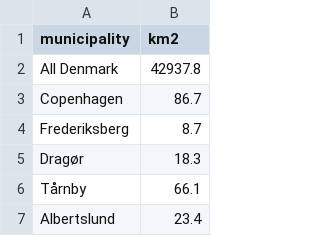
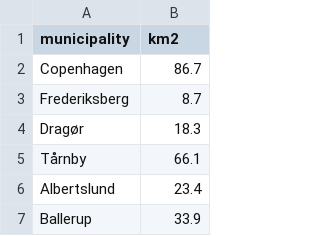
Before and after one commit to NumEconCopenhagen/lectures-2019, a CSV file: 06/data/area.csv, drawn as a sheet; only a part is shown; the shorter side is filled out with more unchanged rows; the diff names each change by its address in the sheet, - before the commit and + after, or states it on an @@ line.

```diff
--- a/06/data/area.csv
+++ b/06/data/area.csv
-row 2: All Denmark | 42937.8
```
Also changed, not shown: 2 other files.
